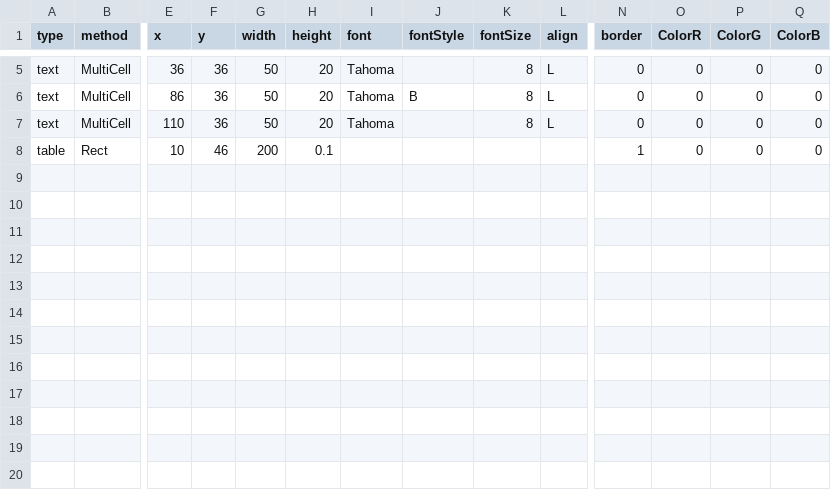
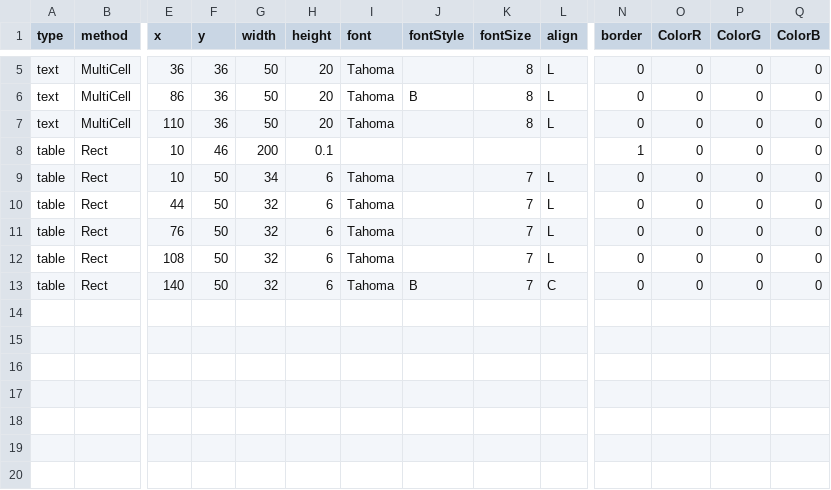
Before and after one commit to sachin-delcaper/go-pdf-builder, a CSV file: assets/pdf_template_1.csv, drawn as a sheet; only a part is shown, gaps mark what is left out; rows hold the shown columns only; the diff names each change by its address in the sheet, - before the commit and + after, or states it on an @@ line.

Commit message:
Added new CSV file.

```diff
--- a/assets/pdf_template_1.csv
+++ b/assets/pdf_template_1.csv
-row 9: (empty)
+row 9: table | Rect | 10 | 50 | 34 | 6 | Tahoma |  | 7 | L | 0 | 0 | 0 | 0
-row 10: (empty)
+row 10: table | Rect | 44 | 50 | 32 | 6 | Tahoma |  | 7 | L | 0 | 0 | 0 | 0
-row 11: (empty)
+row 11: table | Rect | 76 | 50 | 32 | 6 | Tahoma |  | 7 | L | 0 | 0 | 0 | 0
-row 12: (empty)
+row 12: table | Rect | 108 | 50 | 32 | 6 | Tahoma |  | 7 | L | 0 | 0 | 0 | 0
-row 13: (empty)
+row 13: table | Rect | 140 | 50 | 32 | 6 | Tahoma | B | 7 | C | 0 | 0 | 0 | 0
```
